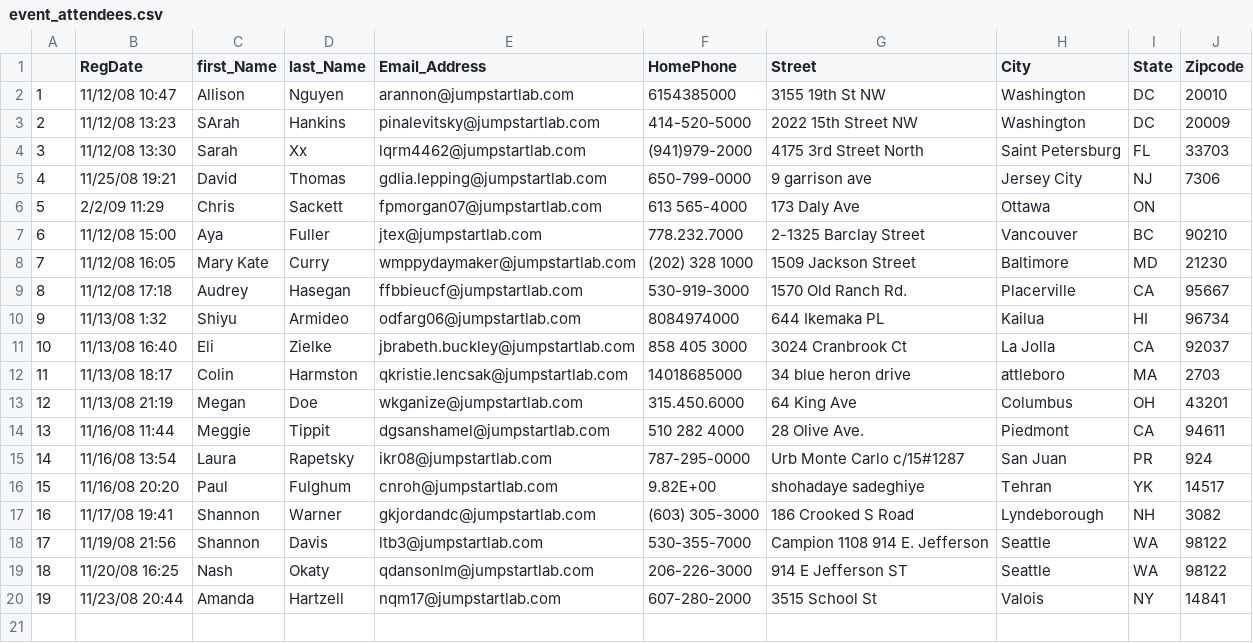
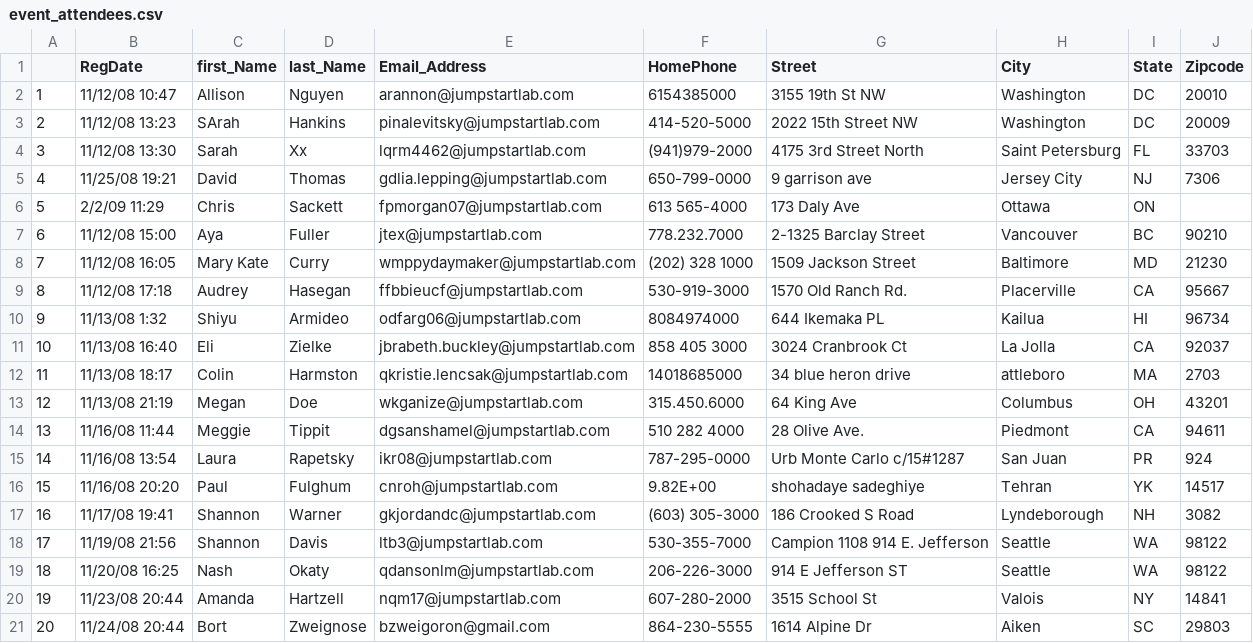
Before and after one commit to bartimo/Event_manager, a CSV file: event_attendees.csv, drawn as a sheet.

```diff
--- a/event_attendees.csv
+++ b/event_attendees.csv
@@ -20 +20,2 @@
 19,11/23/08 20:44,Amanda,Hartzell,nqm17@jumpstartlab.com,607-280-2000,3515 School St,Valois,NY,14841
+20,11/24/08 20:44,Bort,Zweignose,bzweigoron@gmail.com,864-230-5555,1614 Alpine Dr, Aiken, SC,29803
```
Also changed, not shown: 23 other files.
